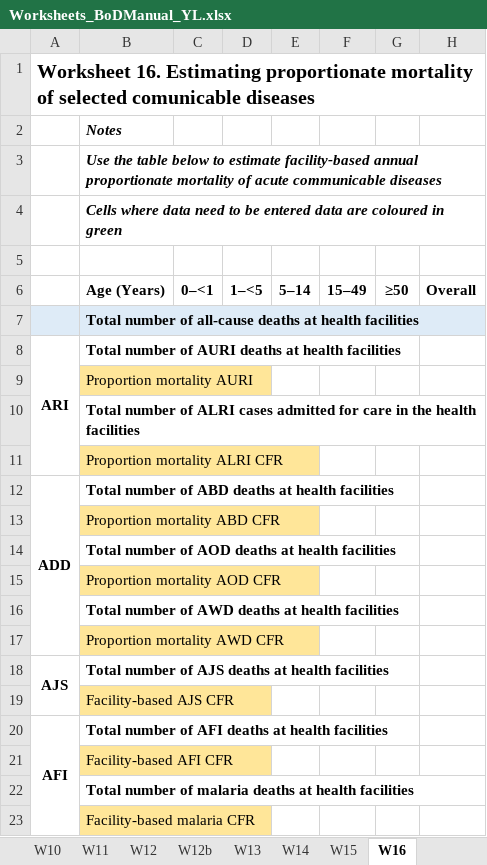
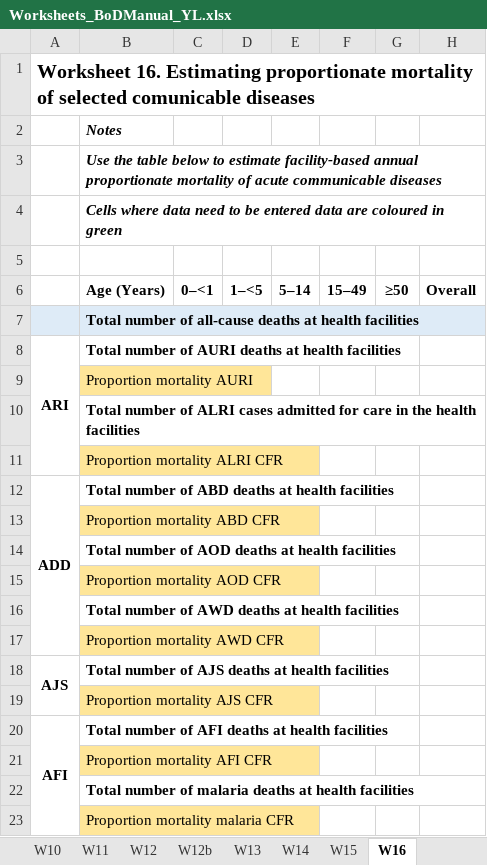
Before and after one commit to leoly2017/WHO_BoDManual, an Excel workbook: Worksheets_BoDManual_YL.xlsx, sheet W16, drawn as a sheet; values as stored, in another font and other column widths than the file's, no borders; conditional formats not drawn; the diff names each change by its address in the sheet, - before the commit and + after, or states it on an @@ line.

```diff
--- a/Worksheets_BoDManual_YL.xlsx (sheet W16)
+++ b/Worksheets_BoDManual_YL.xlsx (sheet W16)
-B19: Facility-based AJS CFR
+B19: Proportion mortality AJS CFR
-B21: Facility-based AFI CFR
+B21: Proportion mortality AFI CFR
-B23: Facility-based malaria CFR
+B23: Proportion mortality malaria CFR
```
Also changed, not shown: 1 other file.
